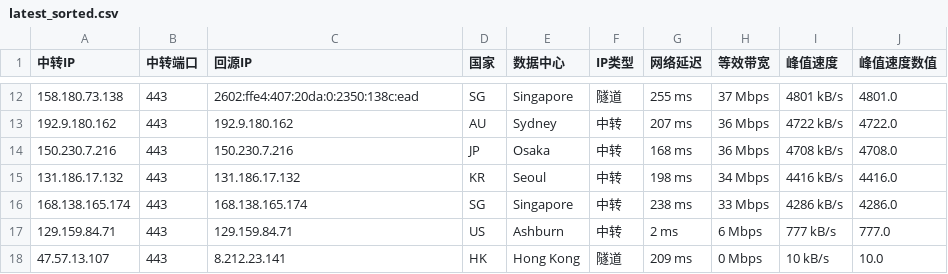
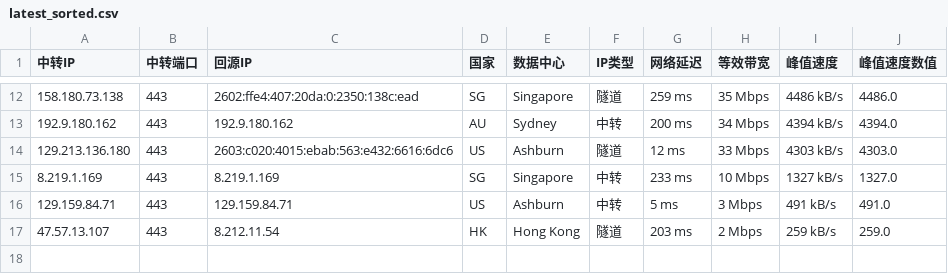
Before and after one commit to lsh1215225/CF-PROXYIP, a CSV file: latest_sorted.csv, drawn as a sheet; only a part is shown, gaps mark what is left out; the diff covers the shown part only.

```diff
--- a/latest_sorted.csv
+++ b/latest_sorted.csv
@@ -12,7 +12,6 @@
-158.180.73.138,443,2602:ffe4:407:20da:0:2350:138c:ead,SG,Singapore,隧道,255 ms,37 Mbps,4801 kB/s,4801.0
-192.9.180.162,443,192.9.180.162,AU,Sydney,中转,207 ms,36 Mbps,4722 kB/s,4722.0
-150.230.7.216,443,150.230.7.216,JP,Osaka,中转,168 ms,36 Mbps,4708 kB/s,4708.0
-131.186.17.132,443,131.186.17.132,KR,Seoul,中转,198 ms,34 Mbps,4416 kB/s,4416.0
-168.138.165.174,443,168.138.165.174,SG,Singapore,中转,238 ms,33 Mbps,4286 kB/s,4286.0
-129.159.84.71,443,129.159.84.71,US,Ashburn,中转,2 ms,6 Mbps,777 kB/s,777.0
-47.57.13.107,443,8.212.23.141,HK,Hong Kong,隧道,209 ms,0 Mbps,10 kB/s,10.0
+158.180.73.138,443,2602:ffe4:407:20da:0:2350:138c:ead,SG,Singapore,隧道,259 ms,35 Mbps,4486 kB/s,4486.0
+192.9.180.162,443,192.9.180.162,AU,Sydney,中转,200 ms,34 Mbps,4394 kB/s,4394.0
+129.213.136.180,443,2603:c020:4015:ebab:563:e432:6616:6dc6,US,Ashburn,隧道,12 ms,33 Mbps,4303 kB/s,4303.0
+8.219.1.169,443,8.219.1.169,SG,Singapore,中转,233 ms,10 Mbps,1327 kB/s,1327.0
+129.159.84.71,443,129.159.84.71,US,Ashburn,中转,5 ms,3 Mbps,491 kB/s,491.0
+47.57.13.107,443,8.212.11.54,HK,Hong Kong,隧道,203 ms,2 Mbps,259 kB/s,259.0
```
Also changed, not shown: 3 added rows, 3 removed rows and 28 edited cells elsewhere in this file, latest.csv, 1 other file.
